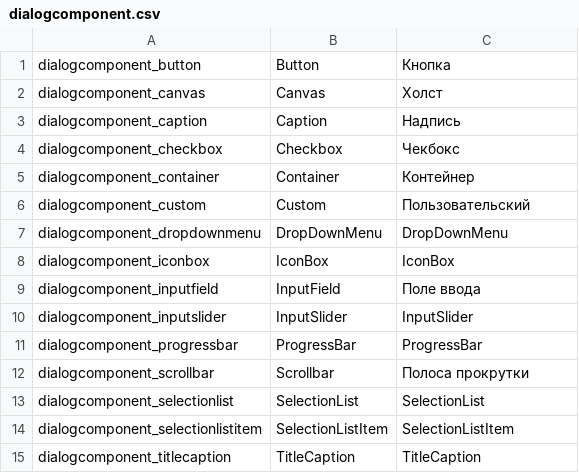
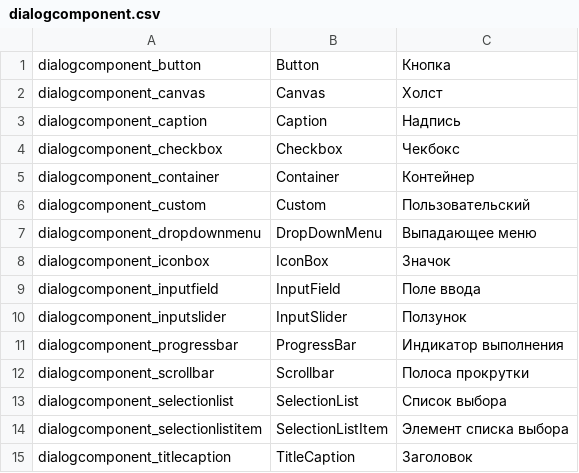
Before and after one commit to skoniks/last-starship-split, a CSV file: language/dialogcomponent.csv, drawn as a sheet.

```diff
--- a/language/dialogcomponent.csv
+++ b/language/dialogcomponent.csv
@@ -6,10 +6,10 @@ dialogcomponent_container | Container | Контейнер
 dialogcomponent_custom | Custom | Пользовательский
-dialogcomponent_dropdownmenu | DropDownMenu | DropDownMenu
-dialogcomponent_iconbox | IconBox | IconBox
+dialogcomponent_dropdownmenu | DropDownMenu | Выпадающее меню
+dialogcomponent_iconbox | IconBox | Значок
 dialogcomponent_inputfield | InputField | Поле ввода
-dialogcomponent_inputslider | InputSlider | InputSlider
-dialogcomponent_progressbar | ProgressBar | ProgressBar
+dialogcomponent_inputslider | InputSlider | Ползунок
+dialogcomponent_progressbar | ProgressBar | Индикатор выполнения
 dialogcomponent_scrollbar | Scrollbar | Полоса прокрутки
-dialogcomponent_selectionlist | SelectionList | SelectionList
-dialogcomponent_selectionlistitem | SelectionListItem | SelectionListItem
-dialogcomponent_titlecaption | TitleCaption | TitleCaption
+dialogcomponent_selectionlist | SelectionList | Список выбора
+dialogcomponent_selectionlistitem | SelectionListItem | Элемент списка выбора
+dialogcomponent_titlecaption | TitleCaption | Заголовок
```
Also changed, not shown: language/calltoarms.csv, language/entity.csv, 14 other files.
